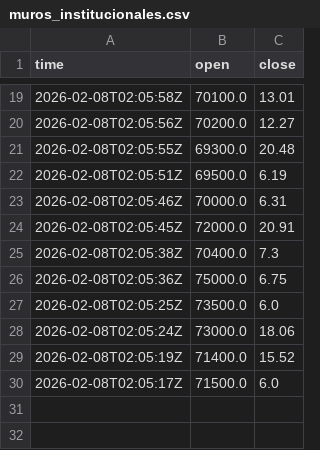
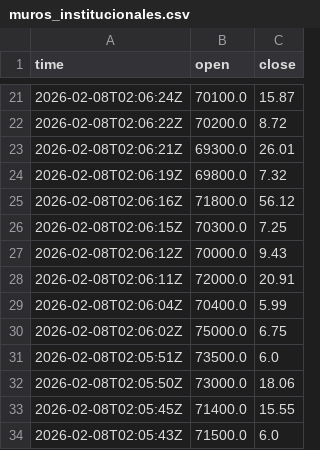
Before and after one commit to cientryandroid-bot/BTC_Liquidity, a CSV file: muros_institucionales.csv, drawn as a sheet; only a part is shown, gaps mark what is left out; the diff covers the shown part only.

Commit message:
Update Data ISO

```diff
--- a/muros_institucionales.csv
+++ b/muros_institucionales.csv
@@ -19,12 +21,14 @@ time,open,close
-2026-02-08T02:05:58Z,70100.0,13.01
-2026-02-08T02:05:56Z,70200.0,12.27
-2026-02-08T02:05:55Z,69300.0,20.48
-2026-02-08T02:05:51Z,69500.0,6.19
-2026-02-08T02:05:46Z,70000.0,6.31
-2026-02-08T02:05:45Z,72000.0,20.91
-2026-02-08T02:05:38Z,70400.0,7.3
-2026-02-08T02:05:36Z,75000.0,6.75
-2026-02-08T02:05:25Z,73500.0,6.0
-2026-02-08T02:05:24Z,73000.0,18.06
-2026-02-08T02:05:19Z,71400.0,15.52
-2026-02-08T02:05:17Z,71500.0,6.0
+2026-02-08T02:06:24Z,70100.0,15.87
+2026-02-08T02:06:22Z,70200.0,8.72
+2026-02-08T02:06:21Z,69300.0,26.01
+2026-02-08T02:06:19Z,69800.0,7.32
+2026-02-08T02:06:16Z,71800.0,56.12
+2026-02-08T02:06:15Z,70300.0,7.25
+2026-02-08T02:06:12Z,70000.0,9.43
+2026-02-08T02:06:11Z,72000.0,20.91
+2026-02-08T02:06:04Z,70400.0,5.99
+2026-02-08T02:06:02Z,75000.0,6.75
+2026-02-08T02:05:51Z,73500.0,6.0
+2026-02-08T02:05:50Z,73000.0,18.06
+2026-02-08T02:05:45Z,71400.0,15.55
+2026-02-08T02:05:43Z,71500.0,6.0
```
Also changed, not shown: 5 added rows, 3 removed rows and 24 edited cells elsewhere in this file.
